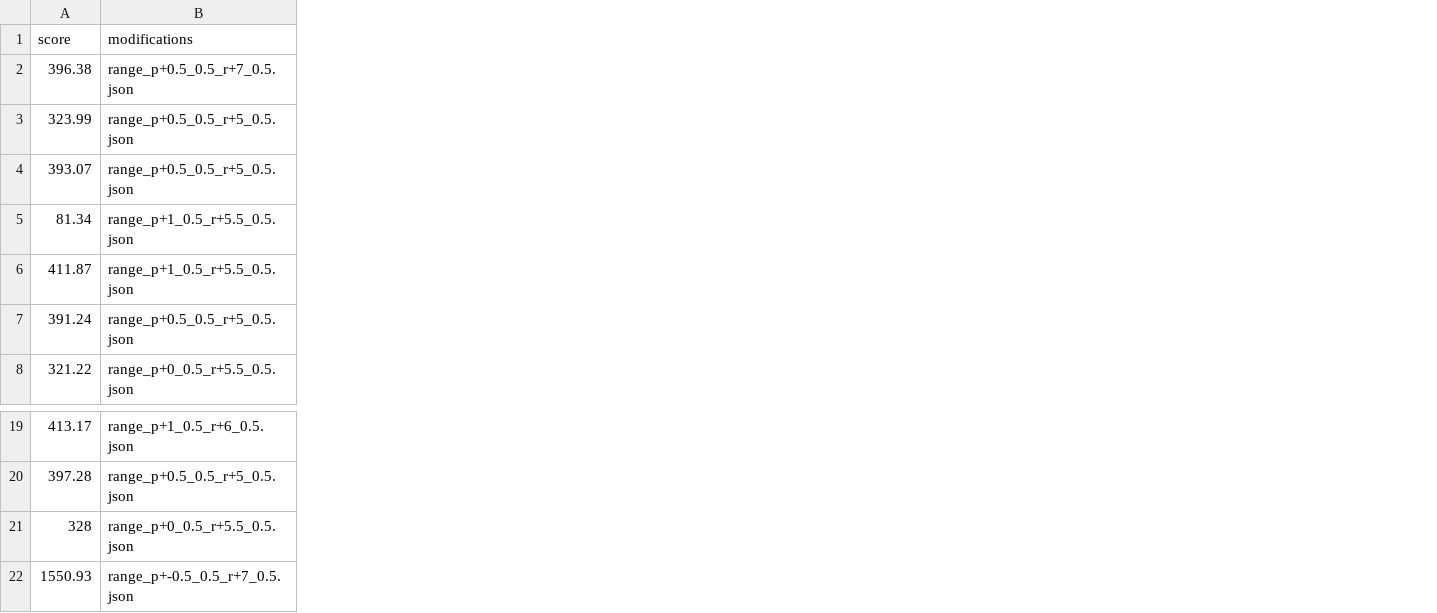
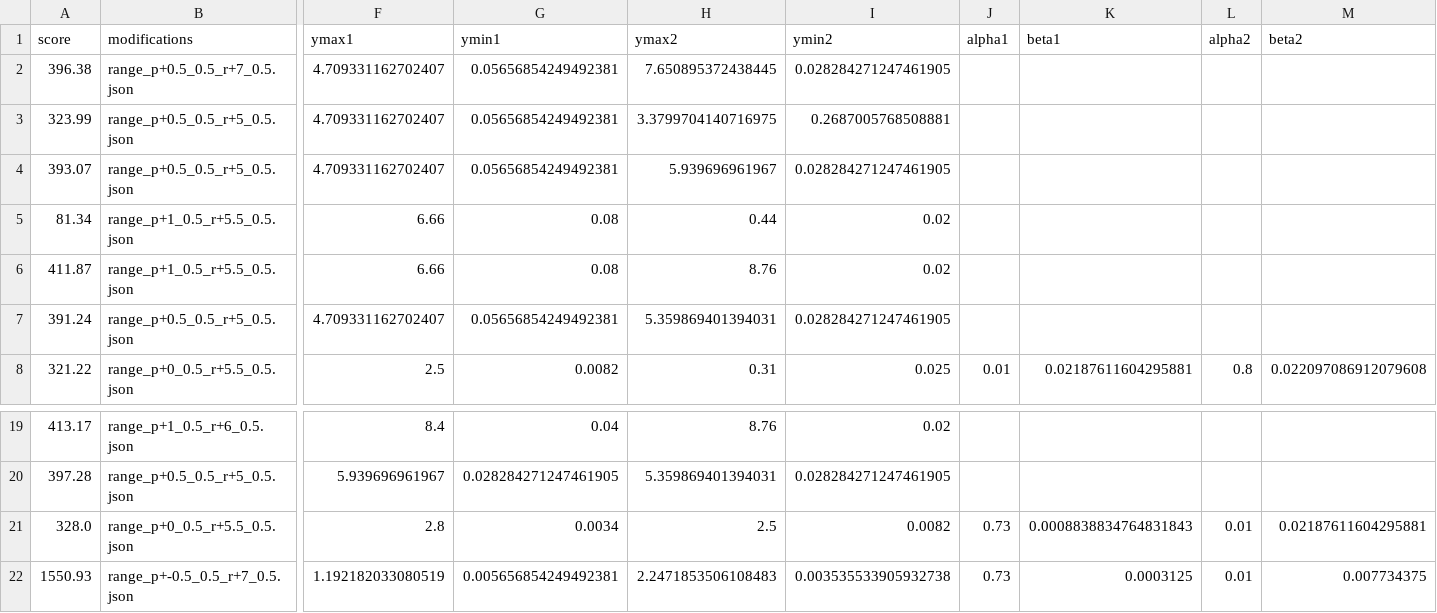
Before and after one commit to e-south/EC552_HW1, a CSV file: cello/input/reference_table.csv, drawn as a sheet; only a part is shown, gaps mark what is left out; the diff names each change by its address in the sheet, - before the commit and + after, or states it on an @@ line.

Commit message:
Add files via upload

```diff
--- a/cello/input/reference_table.csv
+++ b/cello/input/reference_table.csv
+column F (ymax1), rows 2-8: 4.709331162702407 | 4.709331162702407 | 4.709331162702407 | 6.66 | 6.66 | 4.709331162702407 | 2.5; rows 19-22: 8.4 | 5.939696961967 | 2.8 | 1.192182033080519
+column G (ymin1), rows 2-8: 0.05656854249492381 | 0.05656854249492381 | 0.05656854249492381 | 0.08 | 0.08 | 0.05656854249492381 | 0.0082; rows 19-22: 0.04 | 0.028284271247461905 | 0.0034 | 0.005656854249492381
+column H (ymax2), rows 2-8: 7.650895372438445 | 3.3799704140716975 | 5.939696961967 | 0.44 | 8.76 | 5.359869401394031 | 0.31; rows 19-22: 8.76 | 5.359869401394031 | 2.5 | 2.2471853506108483
+column I (ymin2), rows 2-8: 0.028284271247461905 | 0.2687005768508881 | 0.028284271247461905 | 0.02 | 0.02 | 0.028284271247461905 | 0.025; rows 19-22: 0.02 | 0.028284271247461905 | 0.0082 | 0.003535533905932738
+column J (alpha1), row 8: 0.01; rows 21-22: 0.73 | 0.73
+column K (beta1), row 8: 0.02187611604295881; rows 21-22: 0.0008838834764831843 | 0.0003125
+column L (alpha2), row 8: 0.8; rows 21-22: 0.01 | 0.01
+column M (beta2), row 8: 0.022097086912079608; rows 21-22: 0.02187611604295881 | 0.007734375
-A21 (score): 328
+A21 (score): 328.0
```
